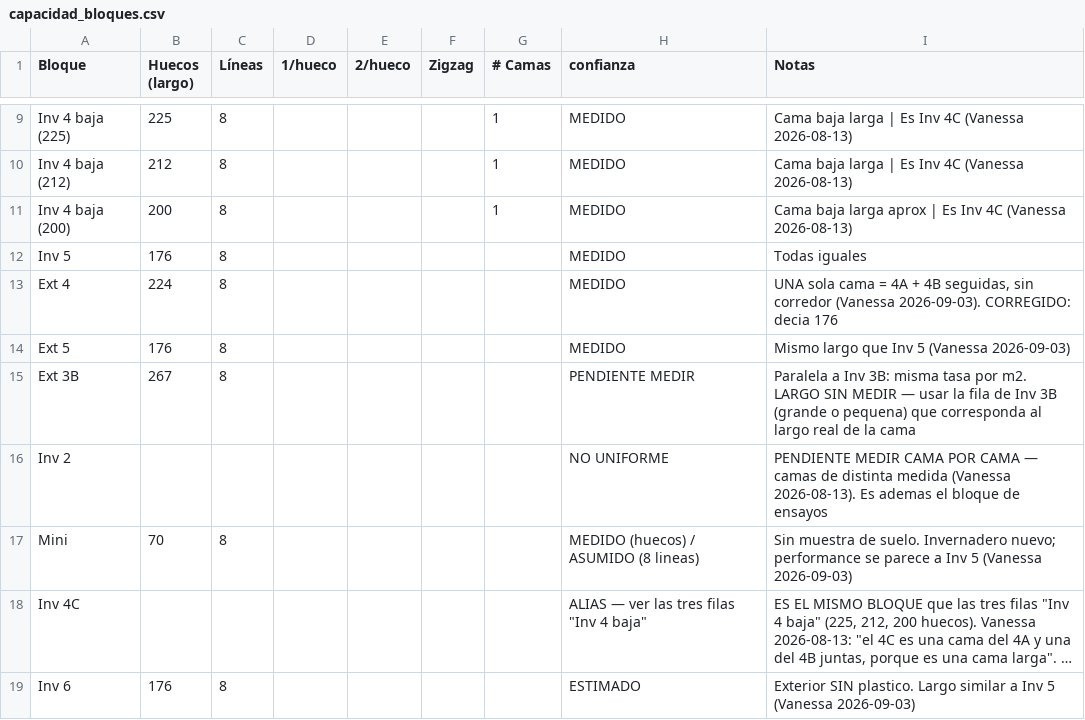
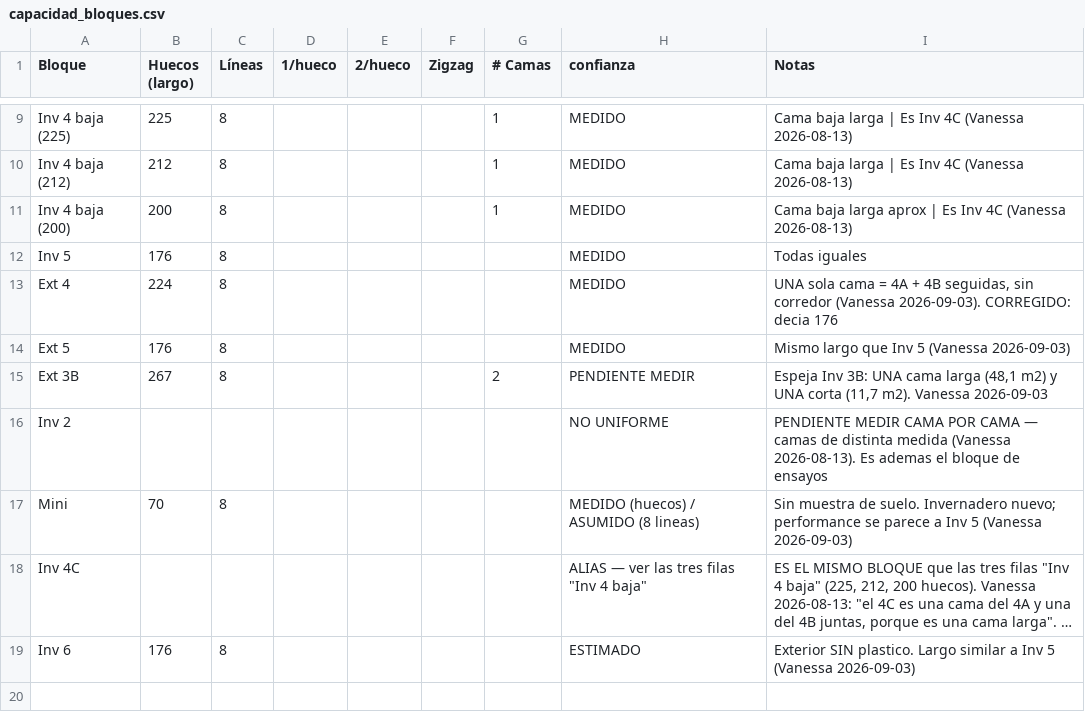
Before and after one commit to vanessakosa/operaciones-planificacion-siembra-dcb, a CSV file: 07-datos/capacidad_bloques.csv, drawn as a sheet; only a part is shown, gaps mark what is left out; long unchanged cells end in ….

```diff
--- a/07-datos/capacidad_bloques.csv
+++ b/07-datos/capacidad_bloques.csv
@@ -14,3 +14,3 @@ Ext 4,224,8,,,,,MEDIDO,"UNA sola cama = 4A + 4B seguidas, sin corredor (Vanessa
 Ext 5,176,8,,,,,MEDIDO,Mismo largo que Inv 5 (Vanessa 2026-09-03)
-Ext 3B,267,8,,,,,PENDIENTE MEDIR,Paralela a Inv 3B: misma tasa por m2. LARGO SIN MEDIR — usar la fila de Inv 3B (grande o pequena) que corresponda al largo real de la cama
+Ext 3B,267,8,,,,2,PENDIENTE MEDIR,"Espeja Inv 3B: UNA cama larga (48,1 m2) y UNA corta (11,7 m2). Vanessa 2026-09-03"
 Inv 2,,,,,,,NO UNIFORME,PENDIENTE MEDIR CAMA POR CAMA — camas de distinta medida (Vanessa 2026-08-13). Es ademas el bloque de ensayos
```
Also changed, not shown: 3 other files.
